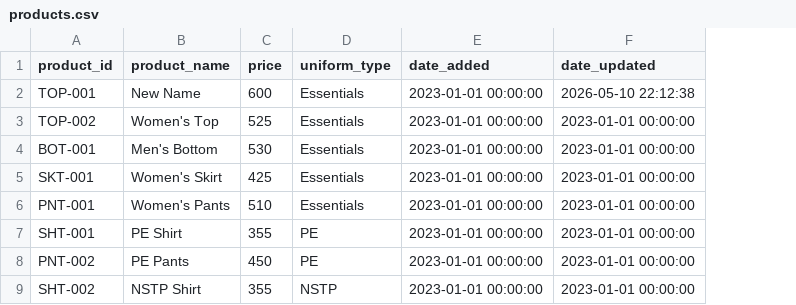
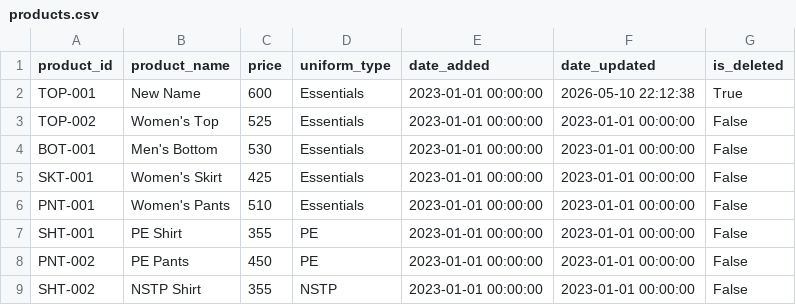
Before and after one commit to knnjy/aop_system_services, a CSV file: data/uniforms/products.csv, drawn as a sheet; the diff names each change by its address in the sheet, - before the commit and + after, or states it on an @@ line.

Commit message:
Update products.csv

```diff
--- a/data/uniforms/products.csv
+++ b/data/uniforms/products.csv
+column G (is_deleted), rows 2-9: True | False | False | False | False | False | False | False
```
